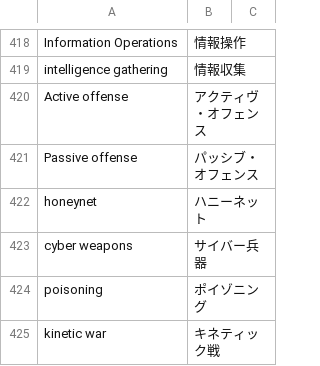
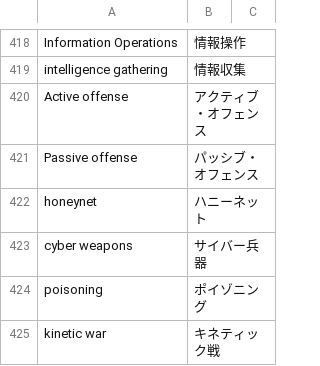
Before and after one commit to SaitoLab/security_words, a CSV file: security_words.csv, drawn as a sheet; only a part is shown, gaps mark what is left out; the diff names each change by its address in the sheet, - before the commit and + after, or states it on an @@ line.

```diff
--- a/security_words.csv
+++ b/security_words.csv
-B420: アクティヴ・オフェンス
+B420: アクティブ・オフェンス
```
